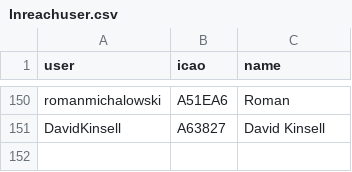
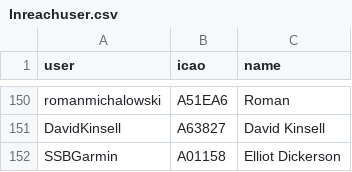
Before and after one commit to DavisChappins/InreachToOGN, a CSV file: Inreachuser.csv, drawn as a sheet; only a part is shown, gaps mark what is left out; the diff names each change by its address in the sheet, - before the commit and + after, or states it on an @@ line.

Commit message:
Update Inreachuser.csv

```diff
--- a/Inreachuser.csv
+++ b/Inreachuser.csv
+row 152: SSBGarmin | A01158 | Elliot Dickerson
```
